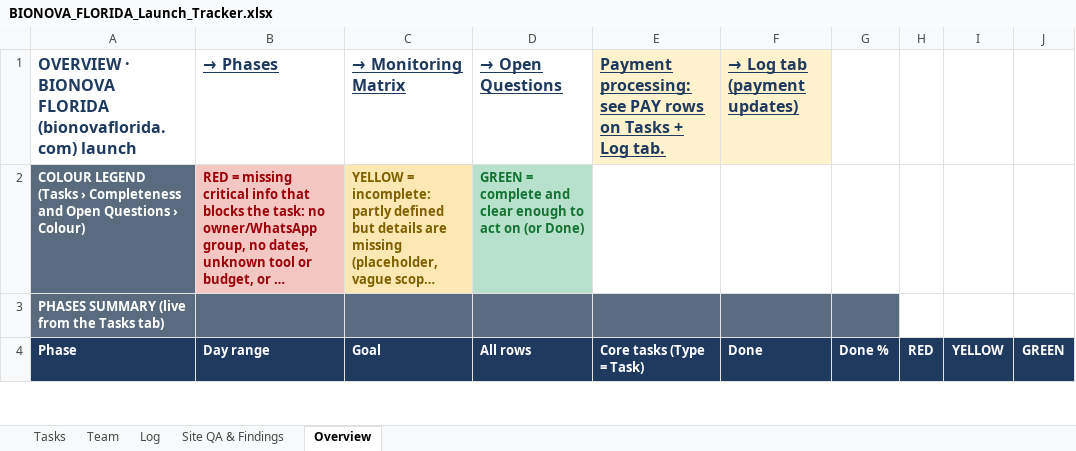
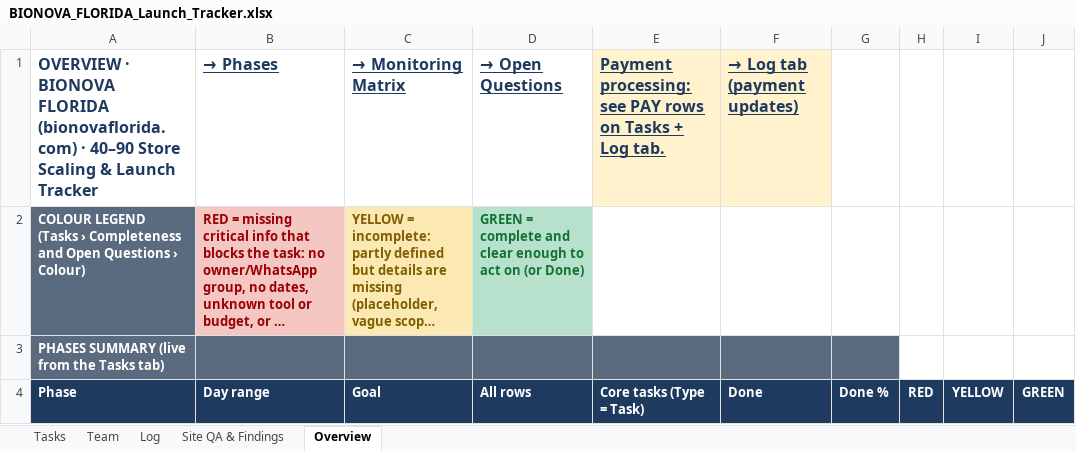
Before and after one commit to rosicjacob-sys/035brandreview, an Excel workbook: BIONOVA_FLORIDA_Launch_Tracker.xlsx, sheet Overview, drawn as a sheet; only a part is shown; long unchanged cells end in …; values as stored, in another font and other column widths than the file's, no borders; charts and pictures and conditional formats not drawn; the diff covers the shown part only; the diff names each change by its address in the sheet, - before the commit and + after, or states it on an @@ line.

Commit message:
Sync unified navigation & full links for BIONOVA_FLORIDA_Launch_Tracker.xlsx

```diff
--- a/BIONOVA_FLORIDA_Launch_Tracker.xlsx (sheet Overview)
+++ b/BIONOVA_FLORIDA_Launch_Tracker.xlsx (sheet Overview)
-A1: …FLORIDA (bionovaflorida.com) launch
+A1: …FLORIDA (bionovaflorida.com) · 40–90 Store Scaling & Launch Tracker
```
Also changed, not shown: 5 added rows, 5 removed rows and 85 edited cells elsewhere in this sheet, sheet Tasks, sheet Site QA & Findings, sheet Log.
